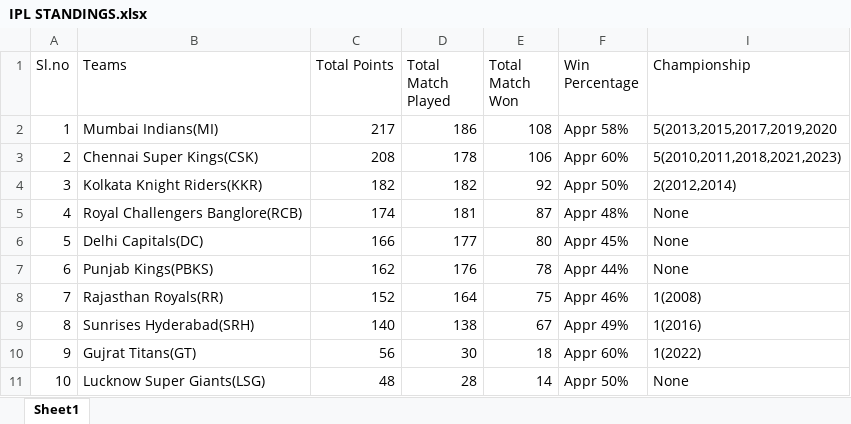
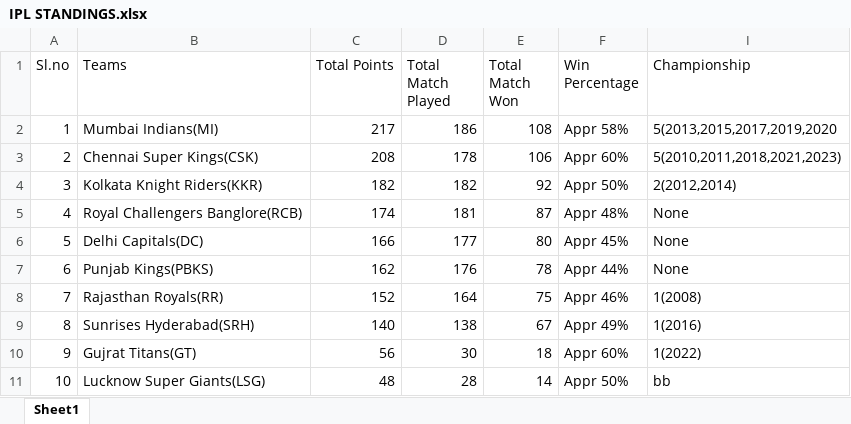
Before and after one commit to hitmanxftw/IPL-Stabding, an Excel workbook: IPL STANDINGS.xlsx, sheet Sheet1, drawn as a sheet; values as stored, in another font and other column widths than the file's, no borders; the diff names each change by its address in the sheet, - before the commit and + after, or states it on an @@ line.

Commit message:
Add files via upload

```diff
--- a/IPL STANDINGS.xlsx (sheet Sheet1)
+++ b/IPL STANDINGS.xlsx (sheet Sheet1)
-I11 (Championship): None
+I11 (Championship): bb
```
